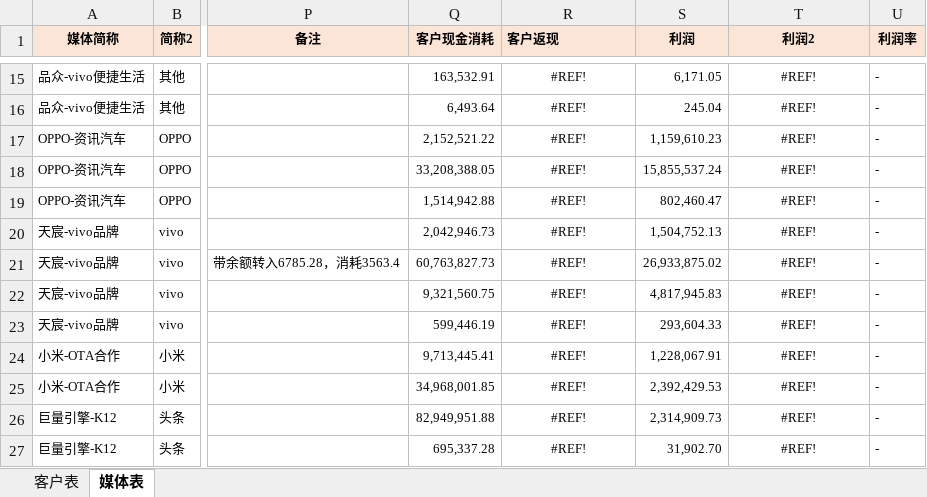
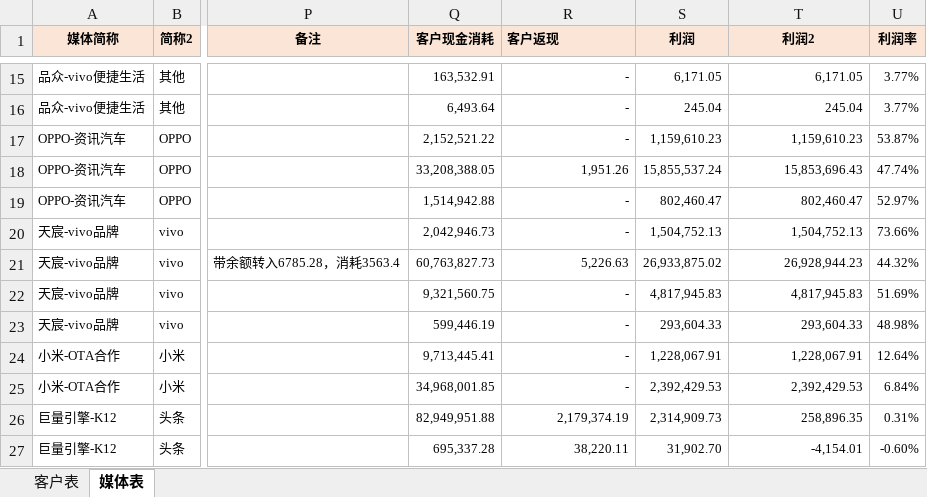
Before and after one commit to o-f-m/-, an Excel workbook: 多彩2021年1月消耗表（财务运营共享版）.xlsx, sheet 媒体表, drawn as a sheet; only a part is shown, gaps mark what is left out; values as stored, in another font and other column widths than the file's, no borders; the diff covers the shown part only; the diff names each change by its address in the sheet, - before the commit and + after, or states it on an @@ line.

```diff
--- a/多彩2021年1月消耗表（财务运营共享版）.xlsx (sheet 媒体表)
+++ b/多彩2021年1月消耗表（财务运营共享版）.xlsx (sheet 媒体表)
-R15:R27 alignment: center
+R15:R27 alignment: right
-R15:R17 (客户返现): #REF!
+R15:R17 (客户返现): -
-T15:T27 alignment: center
+T15:T27 alignment: right
-T15 (利润2): #REF!
+T15 (利润2): 6,171.05
-U15:U16 (利润率): -
+U15:U16 (利润率): 3.77%
-T16 (利润2): #REF!
+T16 (利润2): 245.04
-T17 (利润2): #REF!
+T17 (利润2): 1,159,610.23
-U17 (利润率): -
+U17 (利润率): 53.87%
-R18 (客户返现): #REF!
+R18 (客户返现): 1,951.26
-T18 (利润2): #REF!
+T18 (利润2): 15,853,696.43
-U18 (利润率): -
+U18 (利润率): 47.74%
-R19:R20 (客户返现): #REF!
+R19:R20 (客户返现): -
-T19 (利润2): #REF!
+T19 (利润2): 802,460.47
-U19 (利润率): -
+U19 (利润率): 52.97%
-T20 (利润2): #REF!
+T20 (利润2): 1,504,752.13
-U20 (利润率): -
+U20 (利润率): 73.66%
-R21 (客户返现): #REF!
+R21 (客户返现): 5,226.63
-T21 (利润2): #REF!
+T21 (利润2): 26,928,944.23
-U21 (利润率): -
+U21 (利润率): 44.32%
-R22:R25 (客户返现): #REF!
+R22:R25 (客户返现): -
-T22 (利润2): #REF!
+T22 (利润2): 4,817,945.83
-U22 (利润率): -
+U22 (利润率): 51.69%
-T23 (利润2): #REF!
+T23 (利润2): 293,604.33
-U23 (利润率): -
+U23 (利润率): 48.98%
-T24 (利润2): #REF!
+T24 (利润2): 1,228,067.91
-U24 (利润率): -
+U24 (利润率): 12.64%
-T25 (利润2): #REF!
+T25 (利润2): 2,392,429.53
-U25 (利润率): -
+U25 (利润率): 6.84%
-R26 (客户返现): #REF!
+R26 (客户返现): 2,179,374.19
-T26 (利润2): #REF!
+T26 (利润2): 258,896.35
-U26 (利润率): -
+U26 (利润率): 0.31%
-R27 (客户返现): #REF!
+R27 (客户返现): 38,220.11
-T27 (利润2): #REF!
+T27 (利润2): -4,154.01
-U27 (利润率): -
+U27 (利润率): -0.60%
```
Also changed, not shown: 139 edited cells and cell formats elsewhere in this sheet, sheet 客户表.
